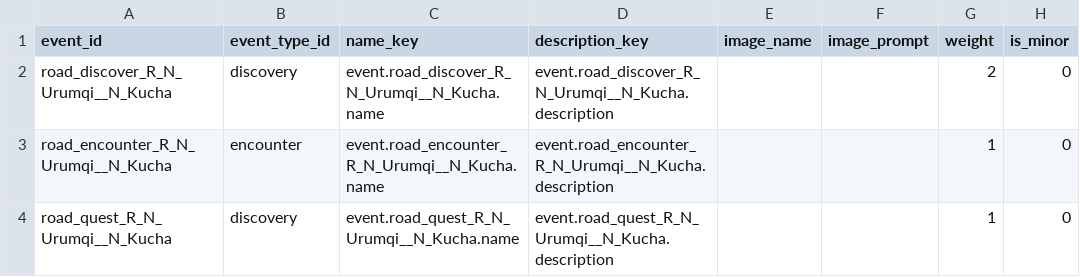
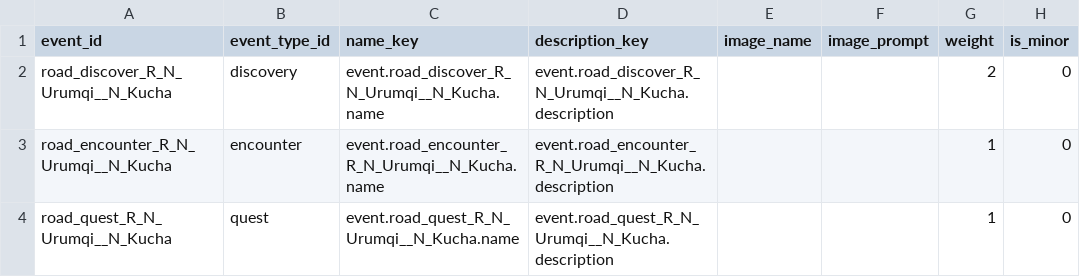
Before and after one commit to D9eka/SilkPathJourney, a CSV file: Assets/Internal/Data/__source_csv/road_events.csv, drawn as a sheet.

```diff
--- a/Assets/Internal/Data/__source_csv/road_events.csv
+++ b/Assets/Internal/Data/__source_csv/road_events.csv
@@ -3,2 +3,2 @@ road_discover_R_N_Urumqi__N_Kucha,discovery,event.road_discover_R_N_Urumqi__N_Ku
 road_encounter_R_N_Urumqi__N_Kucha,encounter,event.road_encounter_R_N_Urumqi__N_Kucha.name,event.road_encounter_R_N_Urumqi__N_Kucha.description,,,1,0
-road_quest_R_N_Urumqi__N_Kucha,discovery,event.road_quest_R_N_Urumqi__N_Kucha.name,event.road_quest_R_N_Urumqi__N_Kucha.description,,,1,0
+road_quest_R_N_Urumqi__N_Kucha,quest,event.road_quest_R_N_Urumqi__N_Kucha.name,event.road_quest_R_N_Urumqi__N_Kucha.description,,,1,0
```
Also changed, not shown: Assets/Internal/Data/__source_csv/event_condition_types.csv, Assets/Internal/Data/__source_csv/event_types.csv, 10 other files.
